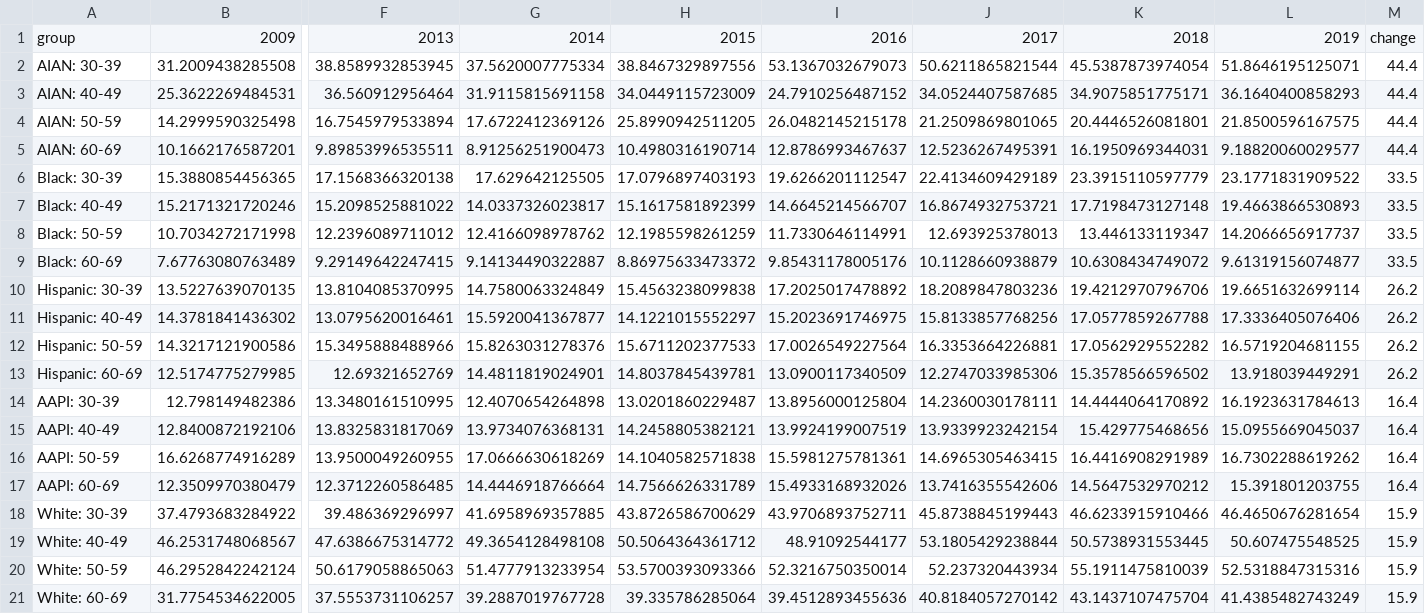
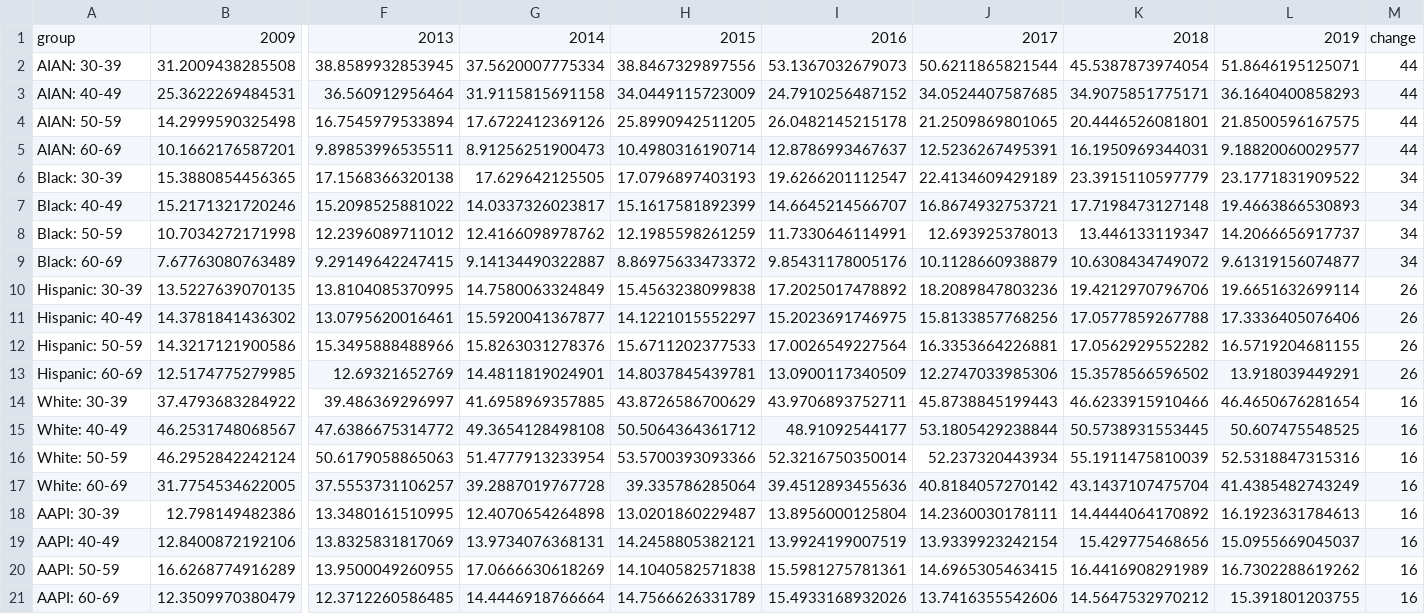
Before and after one commit to 6859-sp21/a4-deaths-of-despair, a CSV file: Suicide_RaceAndAge.csv, drawn as a sheet; only a part is shown, gaps mark what is left out; removed rows and columns are numbered as before the commit, all else as after; rows hold the shown columns only; the diff names each change by its address in the sheet, - before the commit and + after, or states it on an @@ line.

```diff
--- a/Suicide_RaceAndAge.csv
+++ b/Suicide_RaceAndAge.csv
-M2:M5: 44.4
+M2:M5: 44
-M6:M9: 33.5
+M6:M9: 34
-M10:M13: 26.2
+M10:M13: 26
-row 14: AAPI: 30-39 | 12.798149482386 | 13.3480161510995 | 12.4070654264898 | 13.0201860229487 | 13.8956000125804 | 14.2360030178111 | 14.4444064170892 | 16.1923631784613 | 16.4
-row 15: AAPI: 40-49 | 12.8400872192106 | 13.8325831817069 | 13.9734076368131 | 14.2458805382121 | 13.9924199007519 | 13.9339923242154 | 15.429775468656 | 15.0955669045037 | 16.4
-row 16: AAPI: 50-59 | 16.6268774916289 | 13.9500049260955 | 17.0666630618269 | 14.1040582571838 | 15.5981275781361 | 14.6965305463415 | 16.4416908291989 | 16.7302288619262 | 16.4
-row 17: AAPI: 60-69 | 12.3509970380479 | 12.3712260586485 | 14.4446918766664 | 14.7566626331789 | 15.4933168932026 | 13.7416355542606 | 14.5647532970212 | 15.391801203755 | 16.4
-M14:M17: 15.9
+M14:M17: 16
+row 18: AAPI: 30-39 | 12.798149482386 | 13.3480161510995 | 12.4070654264898 | 13.0201860229487 | 13.8956000125804 | 14.2360030178111 | 14.4444064170892 | 16.1923631784613 | 16
+row 19: AAPI: 40-49 | 12.8400872192106 | 13.8325831817069 | 13.9734076368131 | 14.2458805382121 | 13.9924199007519 | 13.9339923242154 | 15.429775468656 | 15.0955669045037 | 16
+row 20: AAPI: 50-59 | 16.6268774916289 | 13.9500049260955 | 17.0666630618269 | 14.1040582571838 | 15.5981275781361 | 14.6965305463415 | 16.4416908291989 | 16.7302288619262 | 16
+row 21: AAPI: 60-69 | 12.3509970380479 | 12.3712260586485 | 14.4446918766664 | 14.7566626331789 | 15.4933168932026 | 13.7416355542606 | 14.5647532970212 | 15.391801203755 | 16
```
Also changed, not shown: DOD_RaceAndAge.csv, Liver_RaceAndAge.csv, 4 other files.
